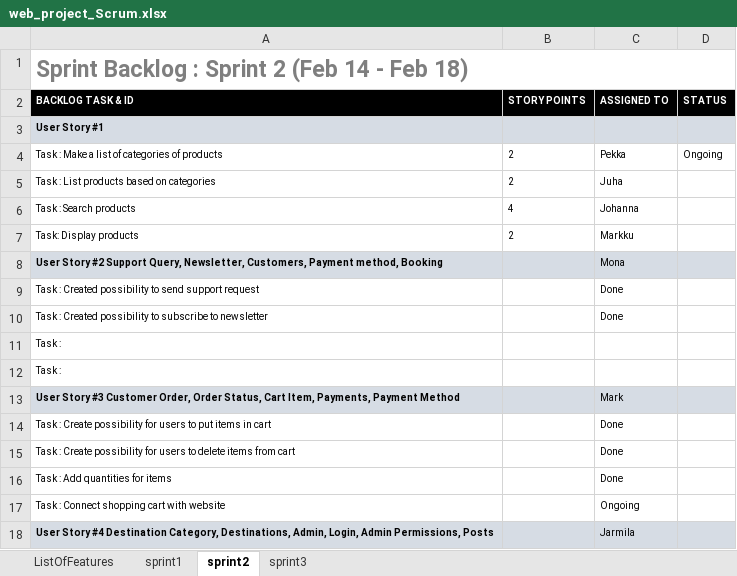
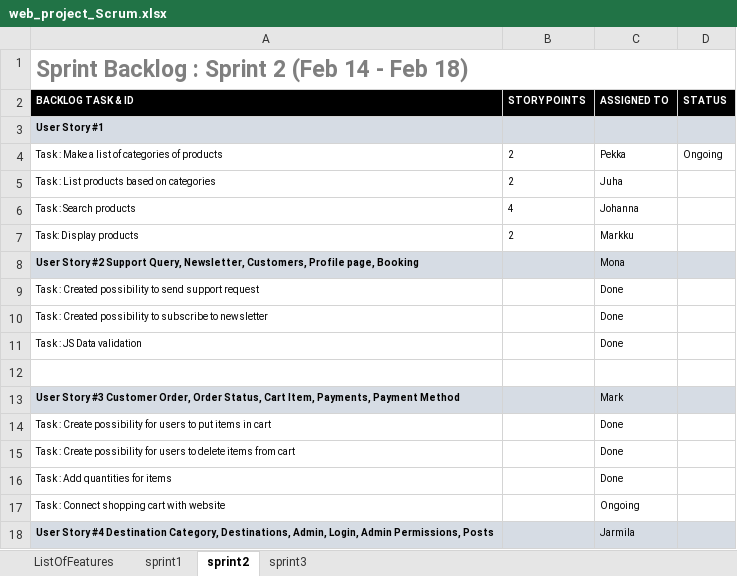
Before and after one commit to markek1337/group2_wp, an Excel workbook: web_project_Scrum.xlsx, sheet sprint2, drawn as a sheet; only a part is shown; values as stored, in another font and other column widths than the file's, no borders; charts and pictures not drawn; removed rows and columns are numbered as before the commit, all else as after; the diff names each change by its address in the sheet, - before the commit and + after, or states it on an @@ line.

```diff
--- a/web_project_Scrum.xlsx (sheet sprint2)
+++ b/web_project_Scrum.xlsx (sheet sprint2)
-A8 (BACKLOG TASK & ID): …Newsletter, Customers, Payment method, Booking
+A8 (BACKLOG TASK & ID): …Newsletter, Customers, Profile page, Booking
-row 11: Task :
+row 11: Task : JS Data validation |  | Done
-A12 (BACKLOG TASK & ID): Task :
+A12 (BACKLOG TASK & ID): (empty)
```
Also changed, not shown: sheet sprint3, sheet sprint1.
